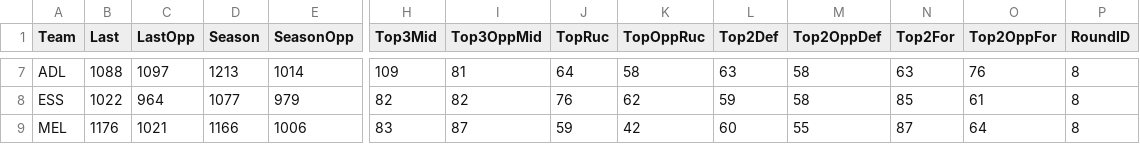
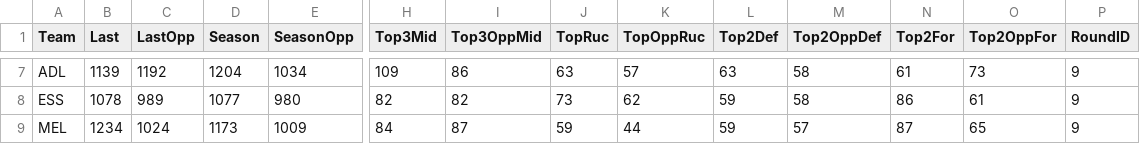
Before and after one commit to aflwfantasy/dataAFLW, a CSV file: AFLW TeamStats.csv, drawn as a sheet; only a part is shown, gaps mark what is left out; the diff covers the shown part only; the diff names each change by its address in the sheet, - before the commit and + after, or states it on an @@ line.

```diff
--- a/AFLW TeamStats.csv
+++ b/AFLW TeamStats.csv
-B7 (Last): 1088
+B7 (Last): 1139
-C7 (LastOpp): 1097
+C7 (LastOpp): 1192
-D7 (Season): 1213
+D7 (Season): 1204
-E7 (SeasonOpp): 1014
+E7 (SeasonOpp): 1034
-I7 (Top3OppMid): 81
+I7 (Top3OppMid): 86
-J7 (TopRuc): 64
+J7 (TopRuc): 63
-K7 (TopOppRuc): 58
+K7 (TopOppRuc): 57
-N7 (Top2For): 63
+N7 (Top2For): 61
-O7 (Top2OppFor): 76
+O7 (Top2OppFor): 73
-P7:P9 (RoundID): 8
+P7:P9 (RoundID): 9
-B8 (Last): 1022
+B8 (Last): 1078
-C8 (LastOpp): 964
+C8 (LastOpp): 989
-E8 (SeasonOpp): 979
+E8 (SeasonOpp): 980
-J8 (TopRuc): 76
+J8 (TopRuc): 73
-N8 (Top2For): 85
+N8 (Top2For): 86
-B9 (Last): 1176
+B9 (Last): 1234
-C9 (LastOpp): 1021
+C9 (LastOpp): 1024
-D9 (Season): 1166
+D9 (Season): 1173
-E9 (SeasonOpp): 1006
+E9 (SeasonOpp): 1009
-H9 (Top3Mid): 83
+H9 (Top3Mid): 84
-K9 (TopOppRuc): 42
+K9 (TopOppRuc): 44
-L9 (Top2Def): 60
+L9 (Top2Def): 59
-M9 (Top2OppDef): 55
+M9 (Top2OppDef): 57
-O9 (Top2OppFor): 64
+O9 (Top2OppFor): 65
```
Also changed, not shown: 170 edited cells elsewhere in this file.
